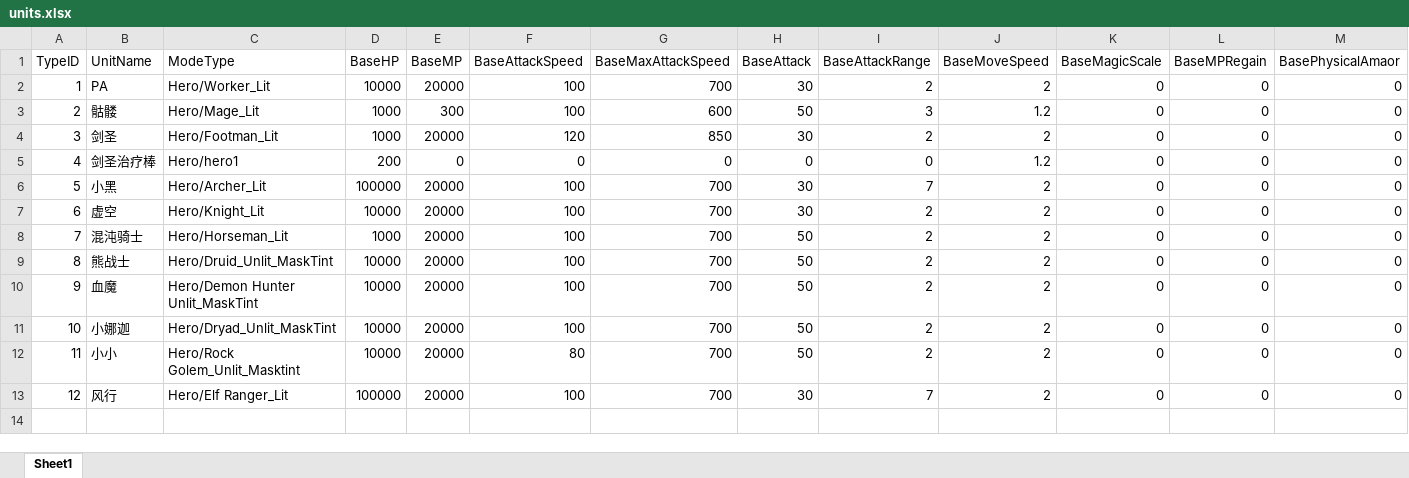
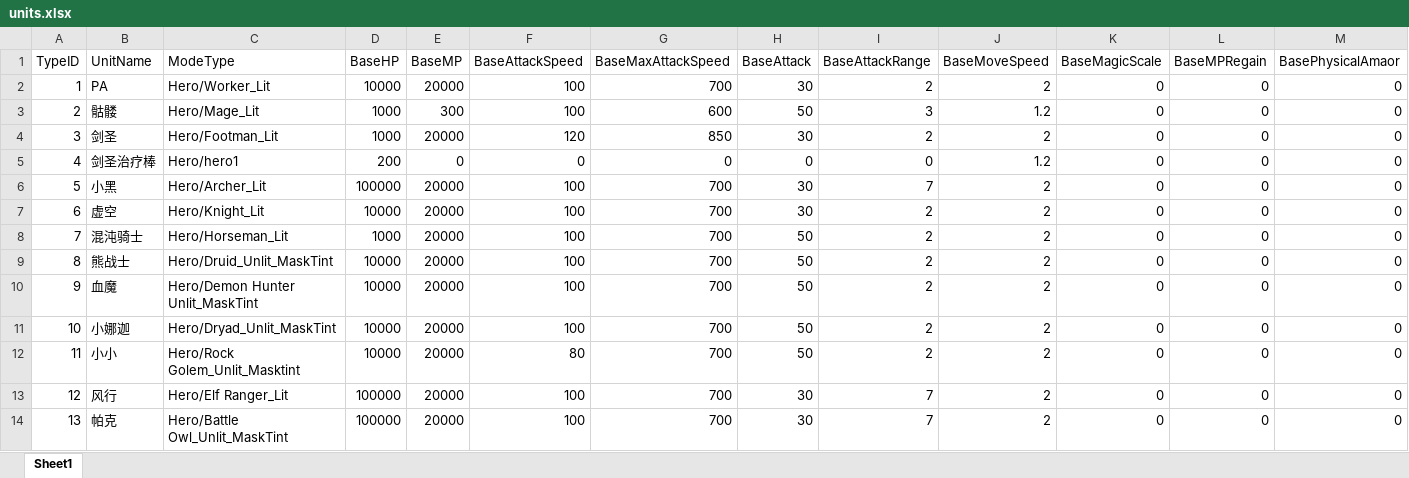
Before and after one commit to lvshiling/dotanet, an Excel workbook: bin/conf/units.xlsx, sheet Sheet1, drawn as a sheet; only a part is shown; values as stored, in another font and other column widths than the file's, no borders; rows hold the shown columns only; the diff names each change by its address in the sheet, - before the commit and + after, or states it on an @@ line.

Commit message:
帕克模型

```diff
--- a/bin/conf/units.xlsx (sheet Sheet1)
+++ b/bin/conf/units.xlsx (sheet Sheet1)
+row 14: 13 | 帕克 | Hero/Battle Owl_Unlit_MaskTint | 100000 | 20000 | 100 | 700 | 30 | 7 | 2 | 0 | 0 | 0
```
